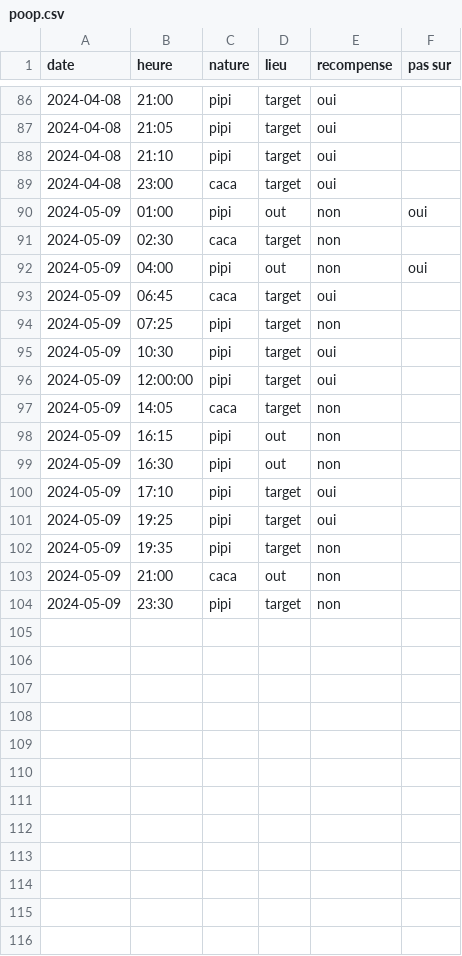
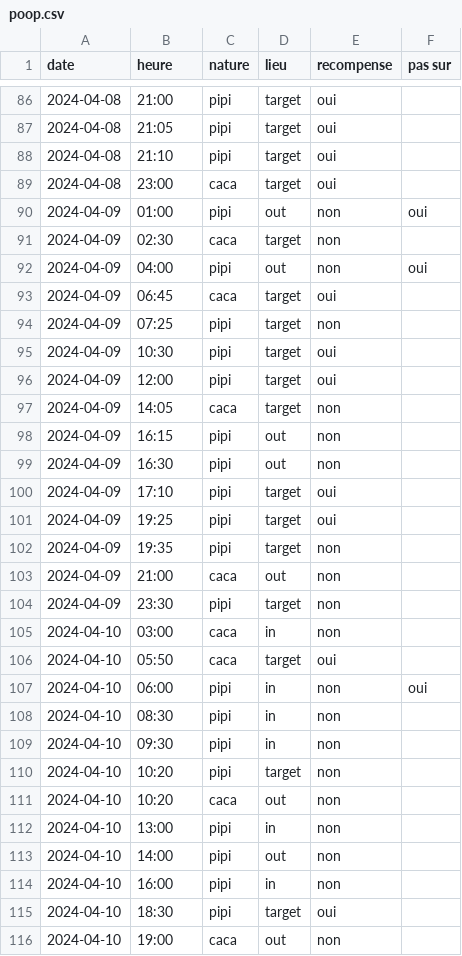
Before and after one commit to therealsemp/mydogtracker, a CSV file: data/poop.csv, drawn as a sheet; only a part is shown, gaps mark what is left out; the diff covers the shown part only.

Commit message:
2024-04-10 data

```diff
--- a/data/poop.csv
+++ b/data/poop.csv
@@ -89,16 +89,28 @@ date;heure;nature;lieu;recompense;pas sur
 2024-04-08;23:00;caca;target;oui;
-2024-05-09;01:00;pipi;out;non;oui
-2024-05-09;02:30;caca;target;non;
-2024-05-09;04:00;pipi;out;non;oui
-2024-05-09;06:45;caca;target;oui;
-2024-05-09;07:25;pipi;target;non;
-2024-05-09;10:30;pipi;target;oui;
-2024-05-09;12:00:00;pipi;target;oui;
-2024-05-09;14:05;caca;target;non;
-2024-05-09;16:15;pipi;out;non;
-2024-05-09;16:30;pipi;out;non;
-2024-05-09;17:10;pipi;target;oui;
-2024-05-09;19:25;pipi;target;oui;
-2024-05-09;19:35;pipi;target;non;
-2024-05-09;21:00;caca;out;non;
-2024-05-09;23:30;pipi;target;non;
+2024-04-09;01:00;pipi;out;non;oui
+2024-04-09;02:30;caca;target;non;
+2024-04-09;04:00;pipi;out;non;oui
+2024-04-09;06:45;caca;target;oui;
+2024-04-09;07:25;pipi;target;non;
+2024-04-09;10:30;pipi;target;oui;
+2024-04-09;12:00;pipi;target;oui;
+2024-04-09;14:05;caca;target;non;
+2024-04-09;16:15;pipi;out;non;
+2024-04-09;16:30;pipi;out;non;
+2024-04-09;17:10;pipi;target;oui;
+2024-04-09;19:25;pipi;target;oui;
+2024-04-09;19:35;pipi;target;non;
+2024-04-09;21:00;caca;out;non;
+2024-04-09;23:30;pipi;target;non;
+2024-04-10;03:00;caca;in;non;
+2024-04-10;05:50;caca;target;oui;
+2024-04-10;06:00;pipi;in;non;oui
+2024-04-10;08:30;pipi;in;non;
+2024-04-10;09:30;pipi;in;non;
+2024-04-10;10:20;pipi;target;non;
+2024-04-10;10:20;caca;out;non;
+2024-04-10;13:00;pipi;in;non;
+2024-04-10;14:00;pipi;out;non;
+2024-04-10;16:00;pipi;in;non;
+2024-04-10;18:30;pipi;target;oui;
+2024-04-10;19:00;caca;out;non;
```
Also changed, not shown: 4 added rows elsewhere in this file.
